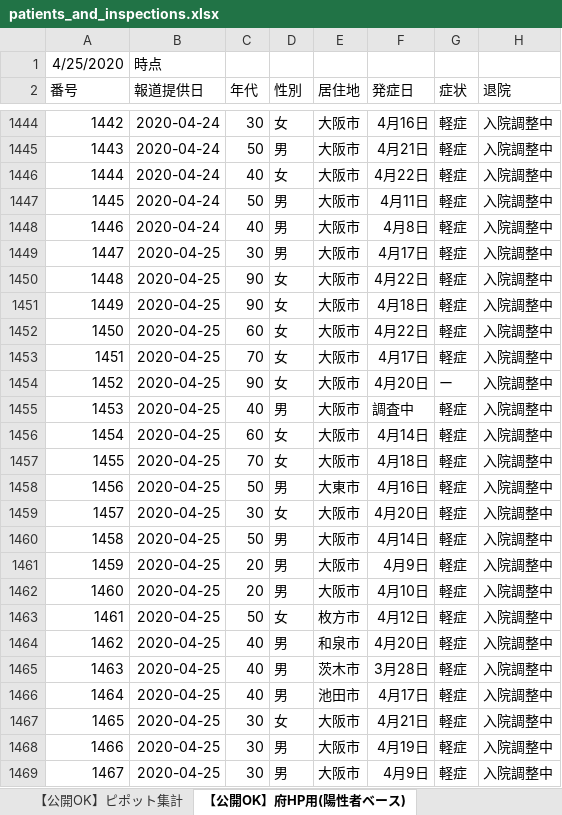
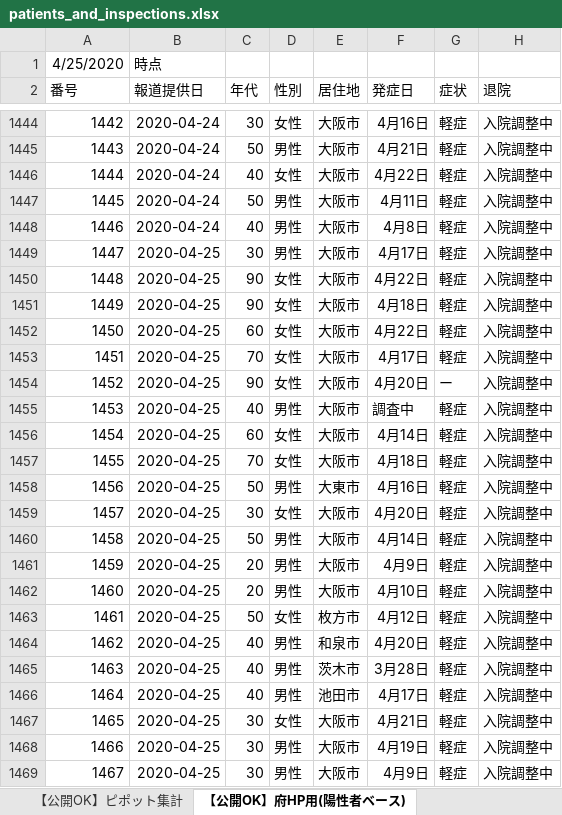
Before and after one commit to y-chan/covid19osaka-scraping, an Excel workbook: patients_and_inspections.xlsx, sheet 【公開OK】府HP用(陽性者ベース), drawn as a sheet; only a part is shown, gaps mark what is left out; values as stored, in another font and other column widths than the file's, no borders; the diff covers the shown part only; the diff names each change by its address in the sheet, - before the commit and + after, or states it on an @@ line.

```diff
--- a/patients_and_inspections.xlsx (sheet 【公開OK】府HP用(陽性者ベース))
+++ b/patients_and_inspections.xlsx (sheet 【公開OK】府HP用(陽性者ベース))
-D1444 (性別): 女
+D1444 (性別): 女性
-D1445 (性別): 男
+D1445 (性別): 男性
-D1446 (性別): 女
+D1446 (性別): 女性
-D1447:D1449 (性別): 男
+D1447:D1449 (性別): 男性
-D1450:D1454 (性別): 女
+D1450:D1454 (性別): 女性
-D1455 (性別): 男
+D1455 (性別): 男性
-D1456:D1457 (性別): 女
+D1456:D1457 (性別): 女性
-D1458 (性別): 男
+D1458 (性別): 男性
-D1459 (性別): 女
+D1459 (性別): 女性
-D1460:D1462 (性別): 男
+D1460:D1462 (性別): 男性
-D1463 (性別): 女
+D1463 (性別): 女性
-D1464:D1466 (性別): 男
+D1464:D1466 (性別): 男性
-D1467 (性別): 女
+D1467 (性別): 女性
-D1468:D1469 (性別): 男
+D1468:D1469 (性別): 男性
```
Also changed, not shown: 34 edited cells elsewhere in this sheet, 1 other file.
